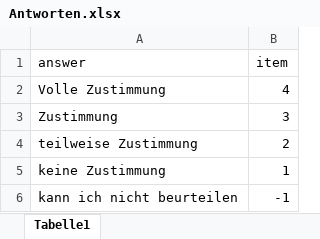
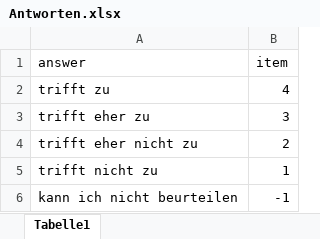
Before and after one commit to jtuttas/pollSystem, an Excel workbook: Antworten.xlsx, sheet Tabelle1, drawn as a sheet; values as stored, in another font and other column widths than the file's, no borders; the diff names each change by its address in the sheet, - before the commit and + after, or states it on an @@ line.

```diff
--- a/Antworten.xlsx (sheet Tabelle1)
+++ b/Antworten.xlsx (sheet Tabelle1)
-A2 (answer): Volle Zustimmung
+A2 (answer): trifft zu
-A3 (answer): Zustimmung
+A3 (answer): trifft eher zu
-A4 (answer): teilweise Zustimmung
+A4 (answer): trifft eher nicht zu
-A5 (answer): keine Zustimmung
+A5 (answer): trifft nicht zu
```
Also changed, not shown: Fragen.xlsx, 2 other files.
